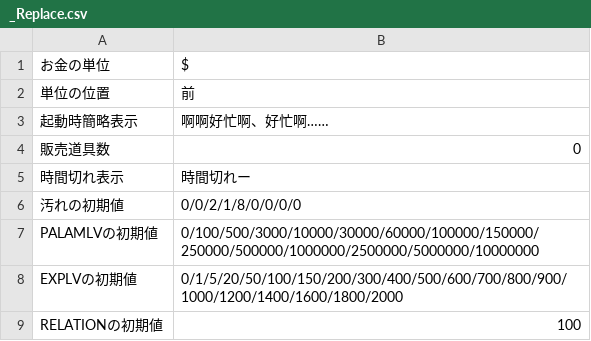
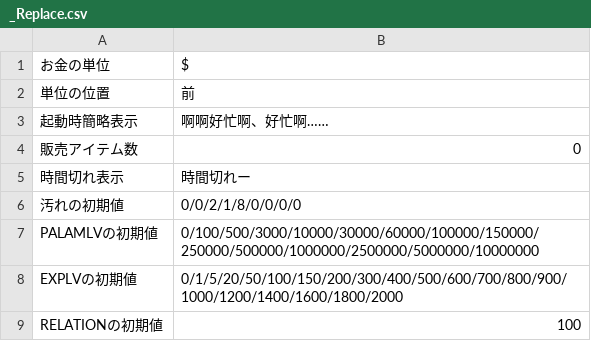
Before and after one commit to 525750302/eraam0.146, a CSV file: 0.146/eraAkumaMaid0.146-CH-测试版/CSV/_Replace.csv, drawn as a sheet.

```diff
--- a/0.146/eraAkumaMaid0.146-CH-测试版/CSV/_Replace.csv
+++ b/0.146/eraAkumaMaid0.146-CH-测试版/CSV/_Replace.csv
@@ -3,3 +3,3 @@
 起動時簡略表示, 啊啊好忙啊、好忙啊……
-販売道具数, 0
+販売アイテム数, 0
 時間切れ表示, 時間切れー
```
Also changed, not shown: 1 other file.
